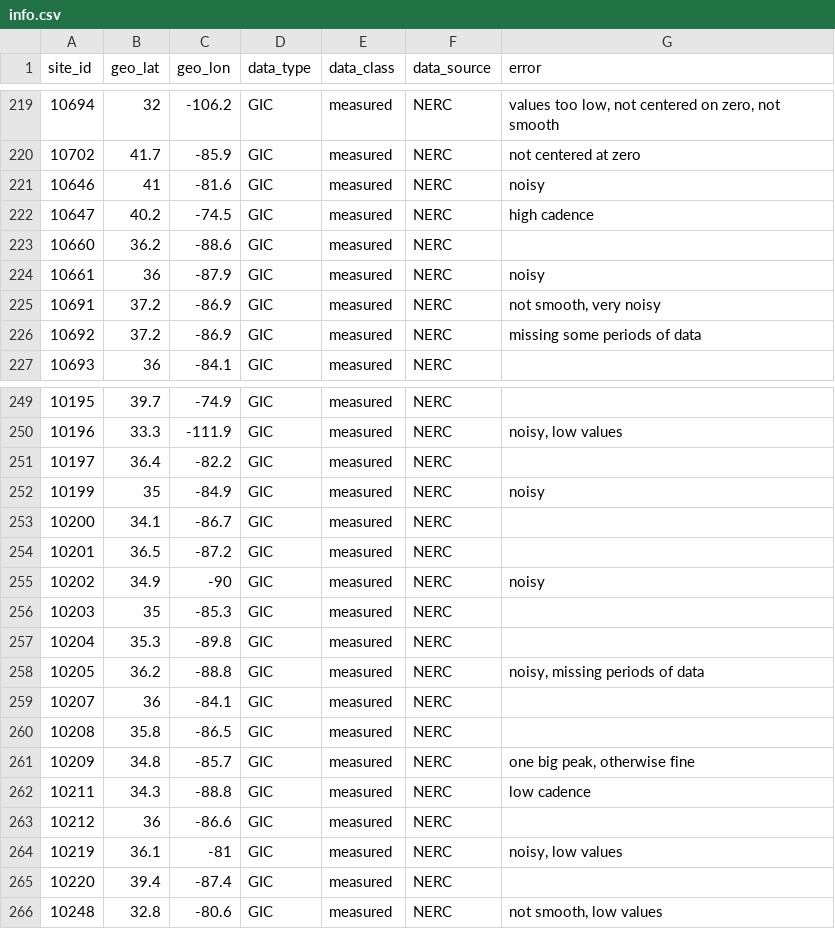
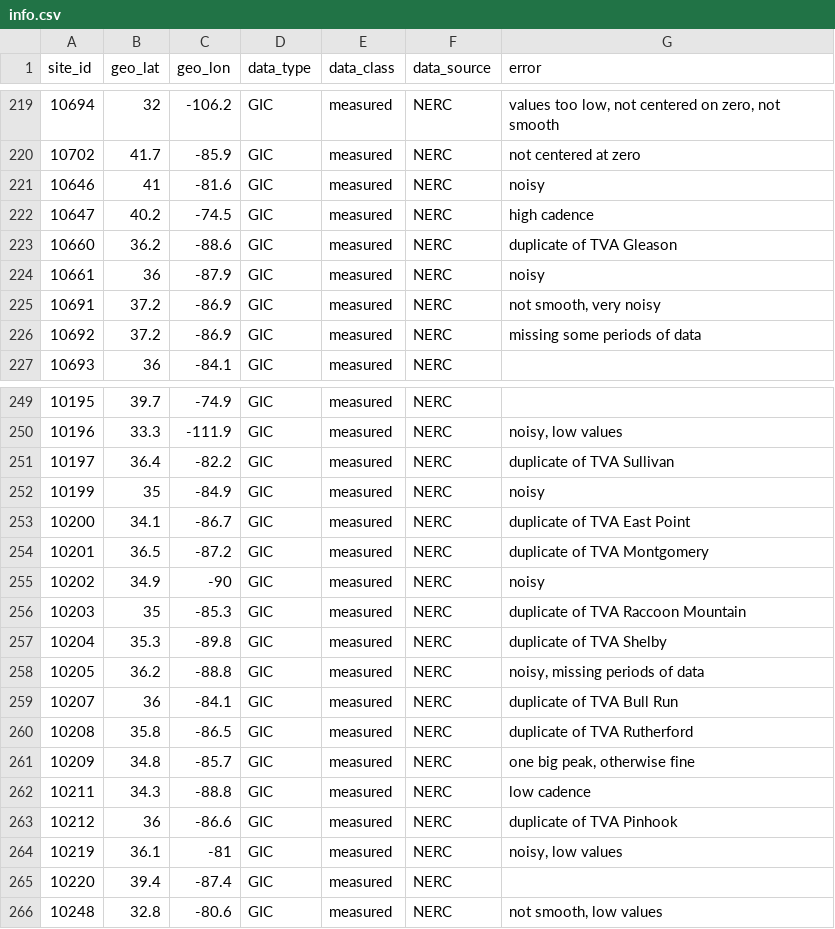
Before and after one commit to lucywilkerson/SWERVE, a CSV file: info/info.csv, drawn as a sheet; only a part is shown, gaps mark what is left out.

Commit message:
update with notes for duplicate sites

```diff
--- a/info/info.csv
+++ b/info/info.csv
@@ -222,3 +222,3 @@ site_id,geo_lat,geo_lon,data_type,data_class,data_source,error
 10647,40.2,-74.5,GIC,measured,NERC,"high cadence"
-10660,36.2,-88.6,GIC,measured,NERC,
+10660,36.2,-88.6,GIC,measured,NERC,"duplicate of TVA Gleason"
 10661,36,-87.9,GIC,measured,NERC,"noisy"
@@ -250,15 +250,15 @@ site_id,geo_lat,geo_lon,data_type,data_class,data_source,error
 10196,33.3,-111.9,GIC,measured,NERC,"noisy, low values"
-10197,36.4,-82.2,GIC,measured,NERC,
+10197,36.4,-82.2,GIC,measured,NERC,"duplicate of TVA Sullivan"
 10199,35,-84.9,GIC,measured,NERC,"noisy"
-10200,34.1,-86.7,GIC,measured,NERC,
-10201,36.5,-87.2,GIC,measured,NERC,
+10200,34.1,-86.7,GIC,measured,NERC,"duplicate of TVA East Point"
+10201,36.5,-87.2,GIC,measured,NERC,"duplicate of TVA Montgomery"
 10202,34.9,-90,GIC,measured,NERC,"noisy"
-10203,35,-85.3,GIC,measured,NERC,
-10204,35.3,-89.8,GIC,measured,NERC,
+10203,35,-85.3,GIC,measured,NERC,"duplicate of TVA Raccoon Mountain"
+10204,35.3,-89.8,GIC,measured,NERC,"duplicate of TVA Shelby"
 10205,36.2,-88.8,GIC,measured,NERC,"noisy, missing periods of data"
-10207,36,-84.1,GIC,measured,NERC,
-10208,35.8,-86.5,GIC,measured,NERC,
+10207,36,-84.1,GIC,measured,NERC,"duplicate of TVA Bull Run"
+10208,35.8,-86.5,GIC,measured,NERC,"duplicate of TVA Rutherford"
 10209,34.8,-85.7,GIC,measured,NERC,"one big peak, otherwise fine"
 10211,34.3,-88.8,GIC,measured,NERC,"low cadence"
-10212,36,-86.6,GIC,measured,NERC,
+10212,36,-86.6,GIC,measured,NERC,"duplicate of TVA Pinhook"
 10219,36.1,-81,GIC,measured,NERC,"noisy, low values"
```
Also changed, not shown: info/info.extended.csv.
